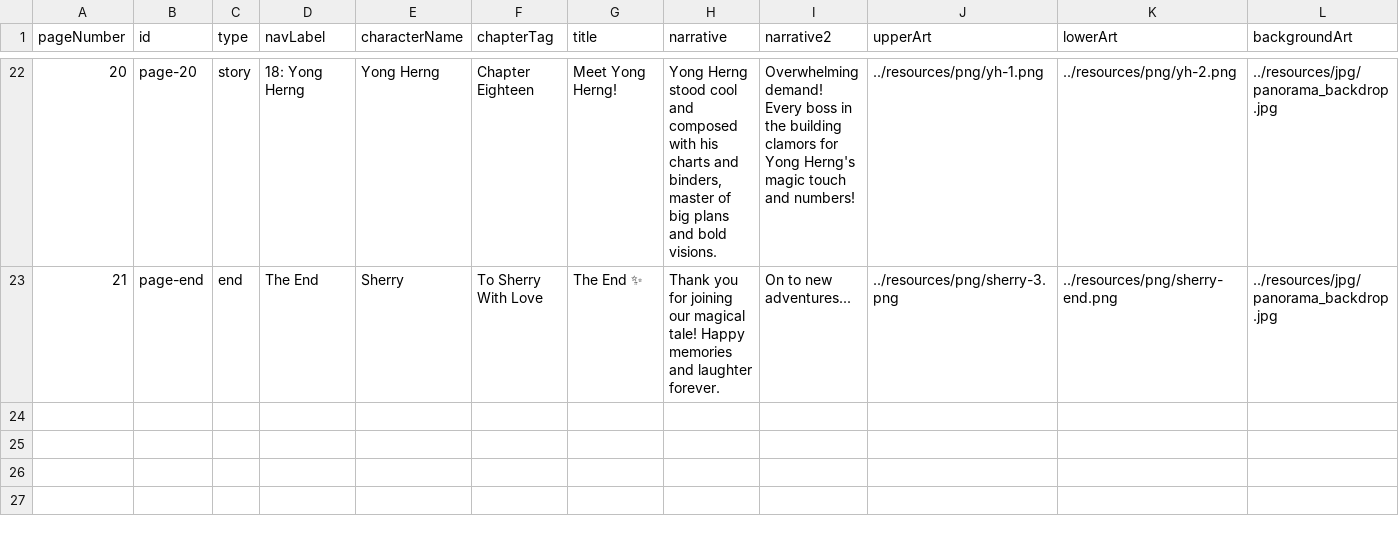
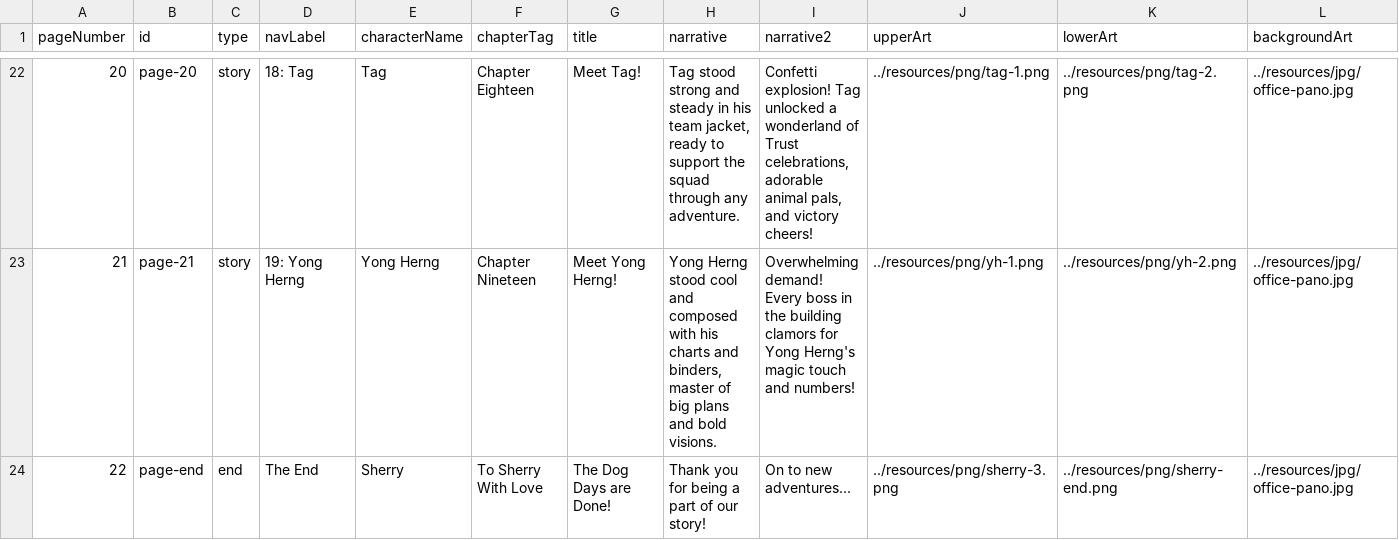
Before and after one commit to liangleslie/interactive-flipbook-private, a CSV file: pages.csv, drawn as a sheet; only a part is shown, gaps mark what is left out; addresses are those after the commit; rows hold the shown columns only; the diff covers the shown part only; the diff names each change by its address in the sheet, - before the commit and + after, or states it on an @@ line.

Commit message:
feat: add Sya character story, new office panorama image, and update page resources

```diff
--- a/pages.csv
+++ b/pages.csv
@@ column A (pageNumber) renumbered from row 11 down @@
-D22 (navLabel): 18: Yong Herng
+D22 (navLabel): 18: Tag
-E22 (characterName): Yong Herng
+E22 (characterName): Tag
-G22 (title): Meet Yong Herng!
+G22 (title): Meet Tag!
-H22 (narrative): Yong Herng stood cool and composed with his charts and binders, master of big plans and bold visions.
+H22 (narrative): Tag stood strong and steady in his team jacket, ready to support the squad through any adventure.
-I22 (narrative2): Overwhelming demand! Every boss in the building clamors for Yong Herng's magic touch and numbers!
+I22 (narrative2): Confetti explosion! Tag unlocked a wonderland of Trust celebrations, adorable animal pals, and victory cheers!
-J22 (upperArt): ../resources/png/yh-1.png
+J22 (upperArt): ../resources/png/tag-1.png
-K22 (lowerArt): ../resources/png/yh-2.png
+K22 (lowerArt): ../resources/png/tag-2.png
-L22 (backgroundArt): ../resources/jpg/panorama_backdrop.jpg
+L22 (backgroundArt): ../resources/jpg/office-pano.jpg
+row 23: 21 | page-21 | story | 19: Yong Herng | Yong Herng | Chapter Nineteen | Meet Yong Herng! | Yong Herng stood cool and composed with his charts and binders, master of big plans and bold visions. | Overwhelming demand! Every boss in the building clamors for Yong Herng's magic touch and numbers! | ../resources/png/yh-1.png | ../resources/png/yh-2.png | ../resources/jpg/office-pano.jpg
-G24 (title): The End ✨
+G24 (title): The Dog Days are Done!
-H24 (narrative): …you for joining our magical tale! Happy memories and laughter forever.
+H24 (narrative): …you for being a part of our story!
-L24 (backgroundArt): ../resources/jpg/panorama_backdrop.jpg
+L24 (backgroundArt): ../resources/jpg/office-pano.jpg
```
Also changed, not shown: 1 added row, 1 removed row and 89 edited cells elsewhere in this file, resources/pages.csv, 11 other files.
